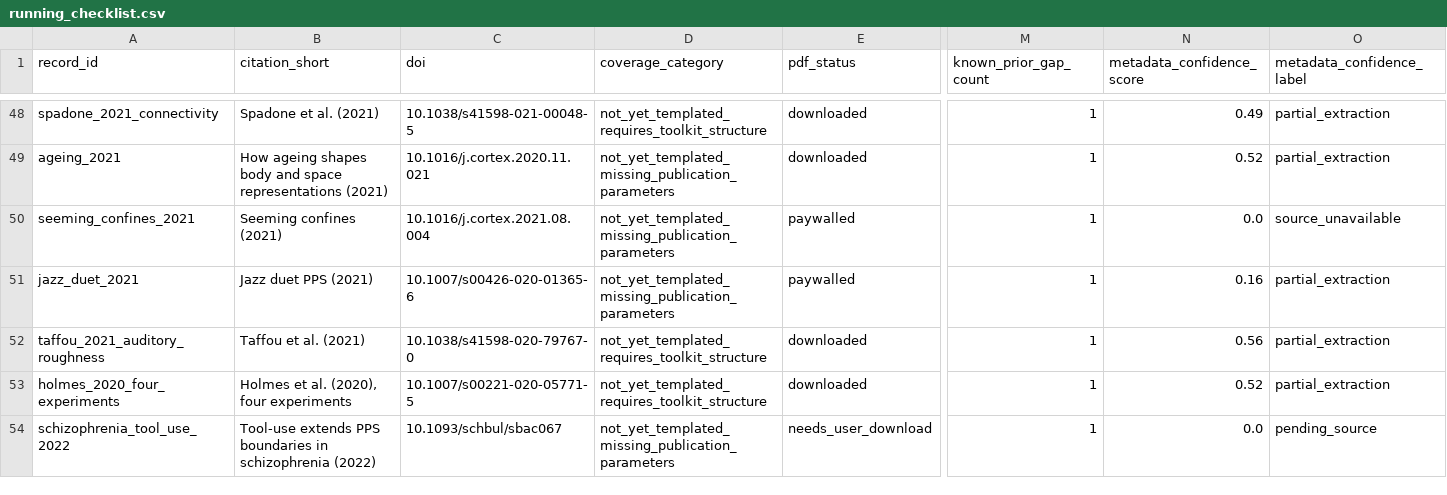
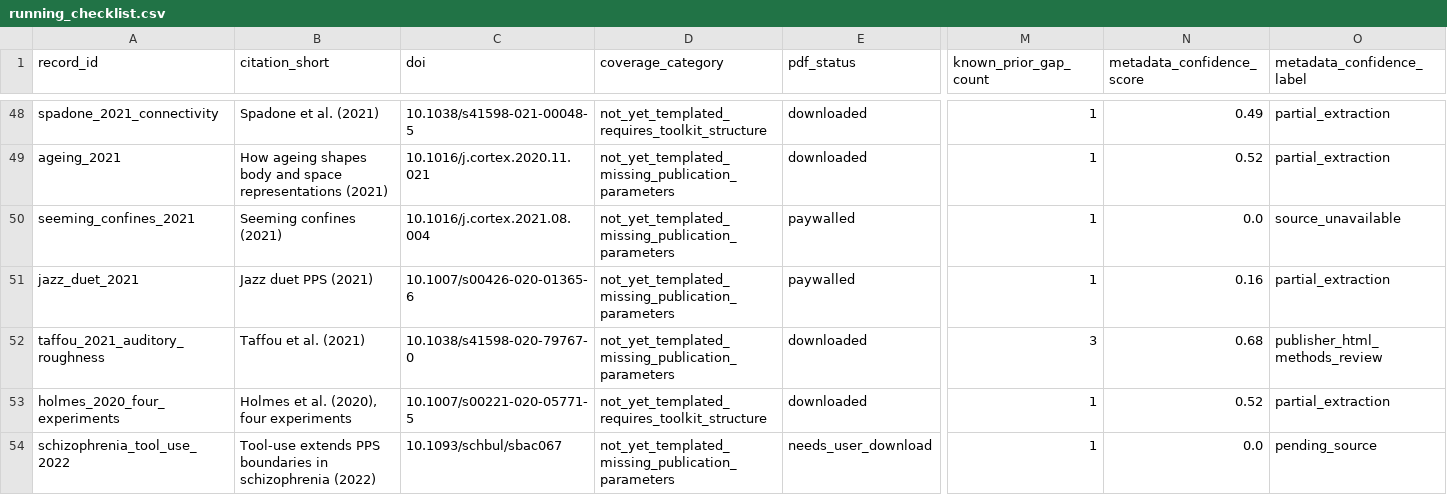
Before and after one commit to GeorgeFejer91/pps-kit, a CSV file: For-AI/audiotactile-paper-metadata-audit/running_checklist.csv, drawn as a sheet; only a part is shown, gaps mark what is left out; the diff names each change by its address in the sheet, - before the commit and + after, or states it on an @@ line.

```diff
--- a/For-AI/audiotactile-paper-metadata-audit/running_checklist.csv
+++ b/For-AI/audiotactile-paper-metadata-audit/running_checklist.csv
-D52 (coverage_category): not_yet_templated_requires_toolkit_structure
+D52 (coverage_category): not_yet_templated_missing_publication_parameters
-M52 (known_prior_gap_count): 1
+M52 (known_prior_gap_count): 3
-N52 (metadata_confidence_score): 0.56
+N52 (metadata_confidence_score): 0.68
-O52 (metadata_confidence_label): partial_extraction
+O52 (metadata_confidence_label): publisher_html_methods_review
```
Also changed, not shown: For-AI/audiotactile-paper-metadata-audit/doi_inventory.csv, For-AI/audiotactile-paper-metadata-audit/pdf_retrieval_inventory.csv, 12 other files.
